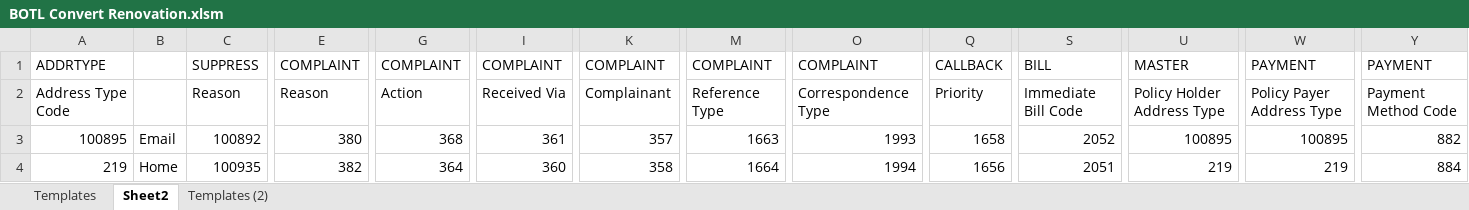
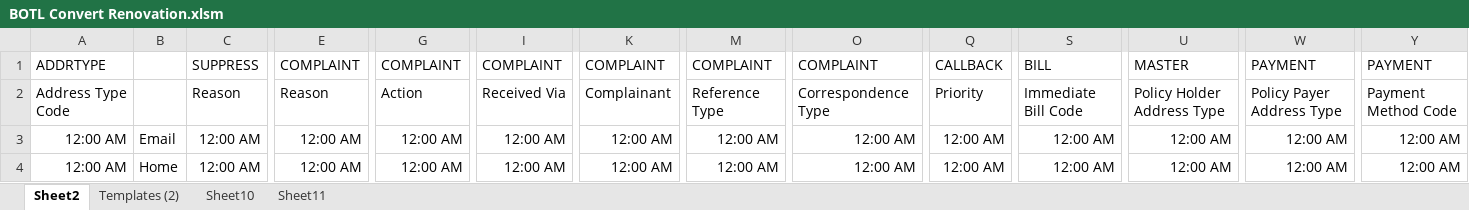
Before and after one commit to boyshawn/BOTL-Convert, an Excel workbook: System 6 Renovation Working Files/BOTL Convert Renovation.xlsm, sheet Sheet2, drawn as a sheet; only a part is shown, gaps mark what is left out; values as stored, in another font and other column widths than the file's, no borders; the diff covers the shown part only; the diff names each change by its address in the sheet, - before the commit and + after, or states it on an @@ line.

```diff
--- a/System 6 Renovation Working Files/BOTL Convert Renovation.xlsm (sheet Sheet2)
+++ b/System 6 Renovation Working Files/BOTL Convert Renovation.xlsm (sheet Sheet2)
-sheet tab: Templates
+sheet tab: Sheet10
+sheet tab: Sheet11
-A3: 100895
+A3: 12:00 AM
-C3: 100892
+C3: 12:00 AM
-E3: 380
+E3: 12:00 AM
-G3: 368
+G3: 12:00 AM
-I3: 361
+I3: 12:00 AM
-K3: 357
+K3: 12:00 AM
-M3: 1663
+M3: 12:00 AM
-O3: 1993
+O3: 12:00 AM
-Q3: 1658
+Q3: 12:00 AM
-S3: 2052
+S3: 12:00 AM
-U3: 100895
+U3: 12:00 AM
-W3: 100895
+W3: 12:00 AM
-Y3: 882
+Y3: 12:00 AM
-A4: 219
+A4: 12:00 AM
-C4: 100935
+C4: 12:00 AM
-E4: 382
+E4: 12:00 AM
-G4: 364
+G4: 12:00 AM
-I4: 360
+I4: 12:00 AM
-K4: 358
+K4: 12:00 AM
-M4: 1664
+M4: 12:00 AM
-O4: 1994
+O4: 12:00 AM
-Q4: 1656
+Q4: 12:00 AM
-S4: 2051
+S4: 12:00 AM
-U4: 219
+U4: 12:00 AM
-W4: 219
+W4: 12:00 AM
-Y4: 884
+Y4: 12:00 AM
```
Also changed, not shown: 84 edited cells elsewhere in this sheet, System 6 Renovation Working Files/BOTL Convertor Templates.xlsx.
